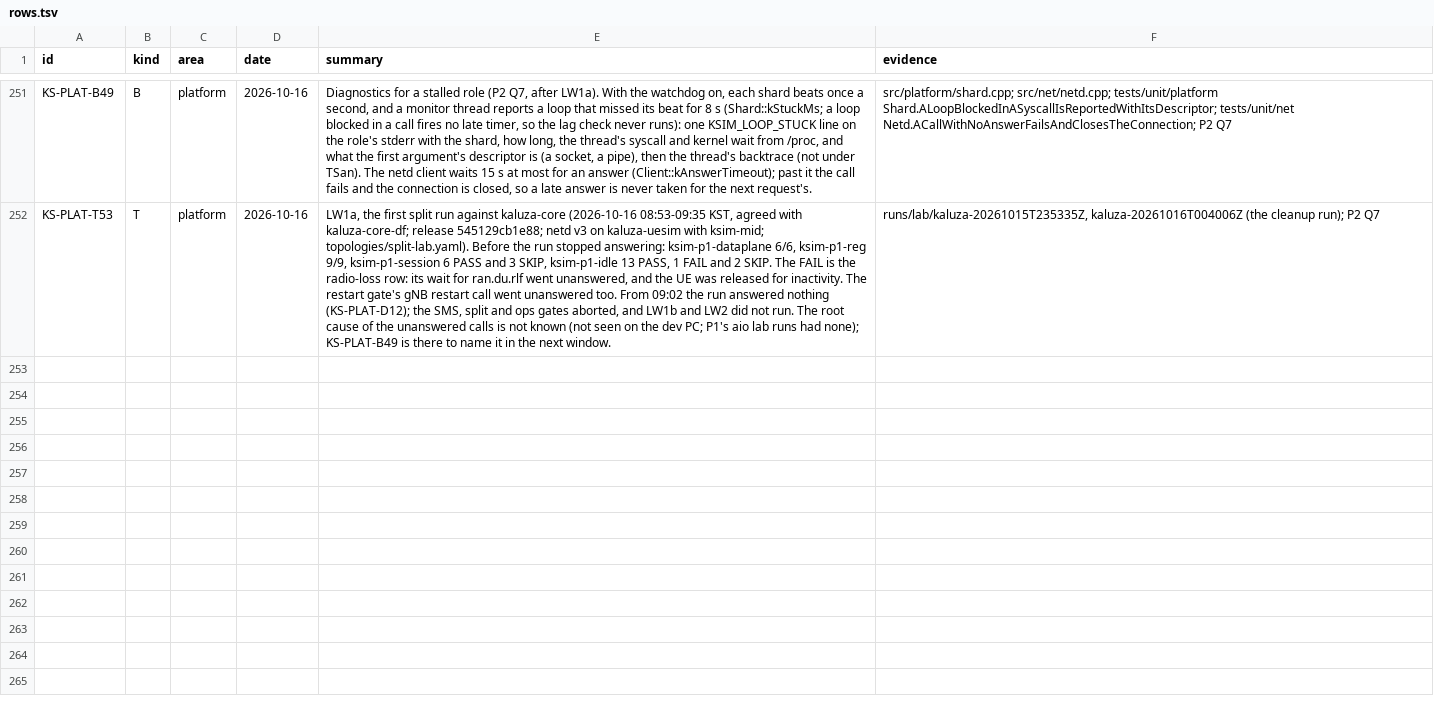
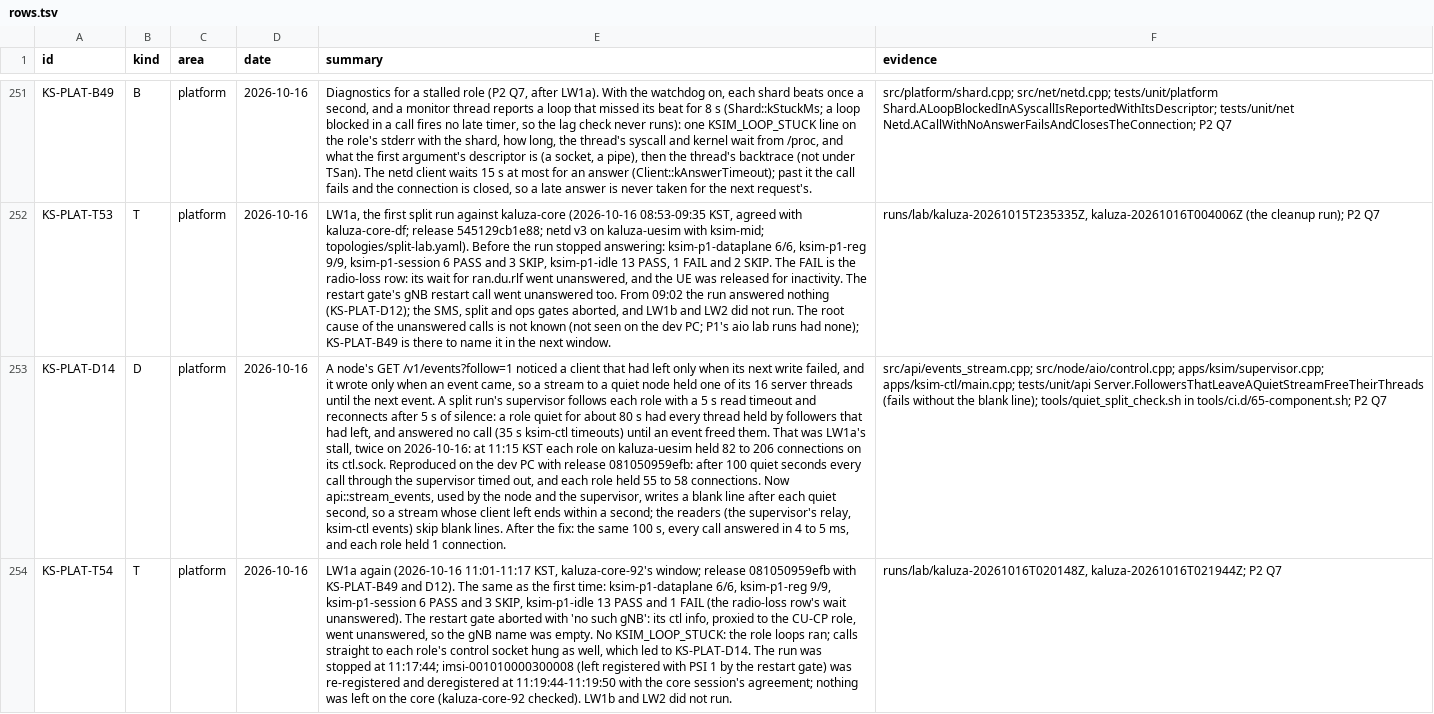
Before and after one commit to adijuliawan/kaluza-sim, a TSV file: docs/compliance/rows.tsv, drawn as a sheet; only a part is shown, gaps mark what is left out; the diff names each change by its address in the sheet, - before the commit and + after, or states it on an @@ line.

Commit message:
P2 Q7: the LW1a stall found, a quiet role's event streams
LW1a stalled again in its second window (2026-10-16 11:01 KST), and the
cause is ours (KS-PLAT-D14).

- A node's GET /v1/events?follow=1 noticed a client that had left only
  when its next write failed, and it wrote only when an event came.
- The supervisor follows each role with a 5 s read timeout and
  reconnects after 5 s of silence. So a role quiet for about 80 s had
  all 16 of its server threads held by followers that had left, and
  answered no call until an event came.
- On the VM each role held 82 to 206 connections on its control
  socket. On the dev PC, release 081050959efb reproduces it: after
  100 quiet seconds every call times out, and each role holds 55 to 58
  connections.

Now api::stream_events, used by the node and the supervisor, writes a
blank line after each quiet second, so a stream whose client left ends
within a second. The supervisor's relay and ksim-ctl events skip blank
lines. After the fix, the same check answers every call in 4 to 5 ms
with one connection per role.

- A unit test fails without the blank line: 24 followers leave a quiet
  stream, then a call must still be answered.
- Hook 65 runs tools/quiet_split_check.sh: a split run left quiet for
  100 s, then the calls are timed and the connections counted.

The second LW1a's results are KS-PLAT-T54. The restart gate's "no such
gNB" was the same stall: its info call went unanswered.

```diff
--- a/docs/compliance/rows.tsv
+++ b/docs/compliance/rows.tsv
+row 253: KS-PLAT-D14 | D | platform | 2026-10-16 | A node's GET /v1/events?follow=1 noticed a client that had left only when its next write failed, and it wrote only when an event came, so a stream to a quiet node held one of its 16 server threads until the next event. A split run's supervisor follows each role with a 5 s read timeout and reconnects after 5 s of silence: a role quiet for about 80 s had every thread held by followers that had left, and answered no call (35 s ksim-ctl timeouts) until an event freed them. That was LW1a's stall, twice on 2026-10-16: at 11:15 KST each role on kaluza-uesim held 82 to 206 connections on its ctl.sock. Reproduced on the dev PC with release 081050959efb: after 100 quiet seconds every call through the supervisor timed out, and each role held 55 to 58 connections. Now api::stream_events, used by the node and the supervisor, writes a blank line after each quiet second, so a stream whose client left ends within a second; the readers (the supervisor's relay, ksim-ctl events) skip blank lines. After the fix: the same 100 s, every call answered in 4 to 5 ms, and each role held 1 connection. | src/api/events_stream.cpp; src/node/aio/control.cpp; apps/ksim/supervisor.cpp; apps/ksim-ctl/main.cpp; tests/unit/api Server.FollowersThatLeaveAQuietStreamFreeTheirThreads (fails without the blank line); tools/quiet_split_check.sh in tools/ci.d/65-component.sh; P2 Q7
+row 254: KS-PLAT-T54 | T | platform | 2026-10-16 | LW1a again (2026-10-16 11:01-11:17 KST, kaluza-core-92's window; release 081050959efb with KS-PLAT-B49 and D12). The same as the first time: ksim-p1-dataplane 6/6, ksim-p1-reg 9/9, ksim-p1-session 6 PASS and 3 SKIP, ksim-p1-idle 13 PASS and 1 FAIL (the radio-loss row's wait unanswered). The restart gate aborted with 'no such gNB': its ctl info, proxied to the CU-CP role, went unanswered, so the gNB name was empty. No KSIM_LOOP_STUCK: the role loops ran; calls straight to each role's control socket hung as well, which led to KS-PLAT-D14. The run was stopped at 11:17:44; imsi-001010000300008 (left registered with PSI 1 by the restart gate) was re-registered and deregistered at 11:19:44-11:19:50 with the core session's agreement; nothing was left on the core (kaluza-core-92 checked). LW1b and LW2 did not run. | runs/lab/kaluza-20261016T020148Z, kaluza-20261016T021944Z; P2 Q7
```
Also changed, not shown: 12 other files.
